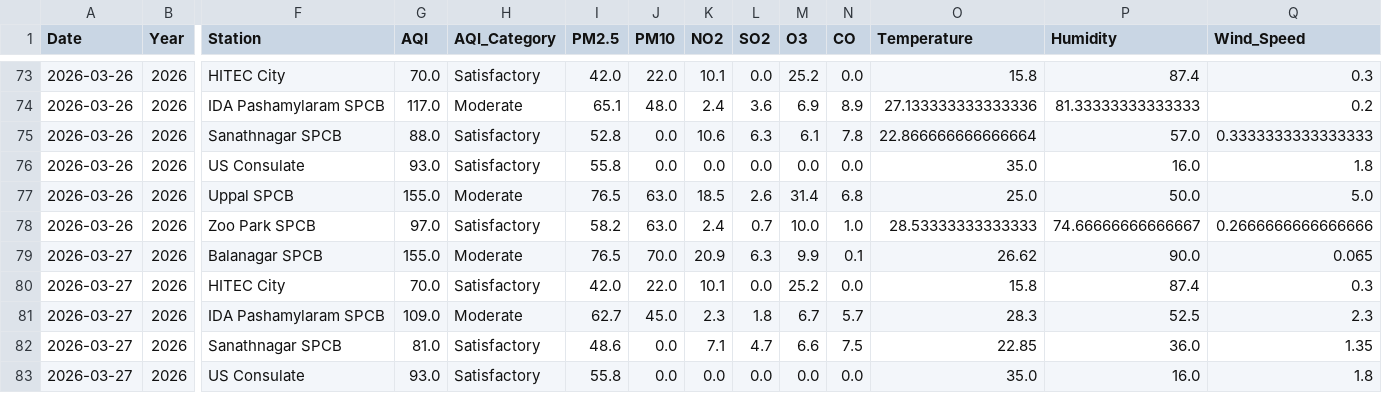
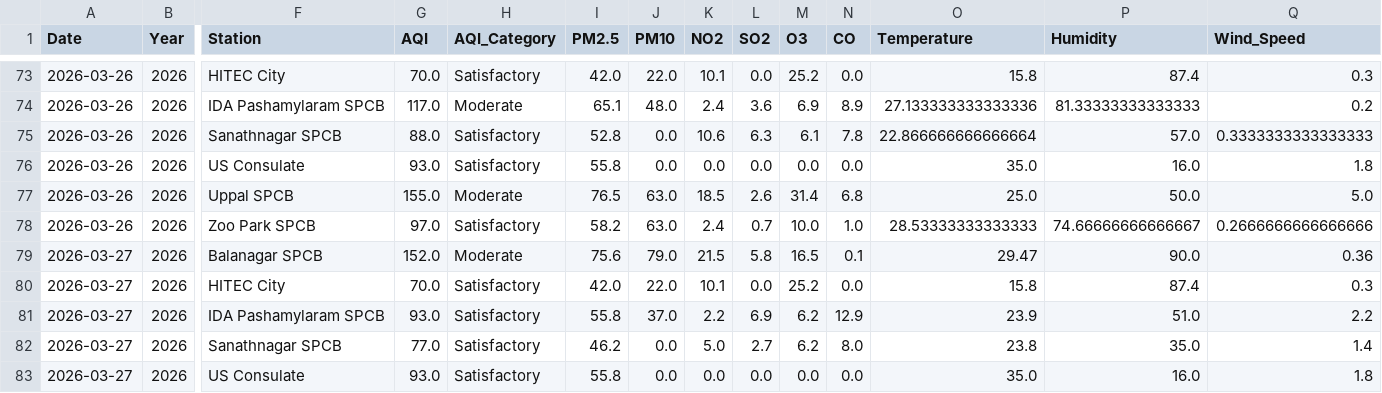
Before and after one commit to Rohan0639/aqi-prediction-ml, a CSV file: data/live_aqi_dataset.csv, drawn as a sheet; only a part is shown, gaps mark what is left out; the diff covers the shown part only; the diff names each change by its address in the sheet, - before the commit and + after, or states it on an @@ line.

```diff
--- a/data/live_aqi_dataset.csv
+++ b/data/live_aqi_dataset.csv
-G79 (AQI): 155.0
+G79 (AQI): 152.0
-I79 (PM2.5): 76.5
+I79 (PM2.5): 75.6
-J79 (PM10): 70.0
+J79 (PM10): 79.0
-K79 (NO2): 20.9
+K79 (NO2): 21.5
-L79 (SO2): 6.3
+L79 (SO2): 5.8
-M79 (O3): 9.9
+M79 (O3): 16.5
-O79 (Temperature): 26.62
+O79 (Temperature): 29.47
-Q79 (Wind_Speed): 0.065
+Q79 (Wind_Speed): 0.36
-G81 (AQI): 109.0
+G81 (AQI): 93.0
-H81 (AQI_Category): Moderate
+H81 (AQI_Category): Satisfactory
-I81 (PM2.5): 62.7
+I81 (PM2.5): 55.8
-J81 (PM10): 45.0
+J81 (PM10): 37.0
-K81 (NO2): 2.3
+K81 (NO2): 2.2
-L81 (SO2): 1.8
+L81 (SO2): 6.9
-M81 (O3): 6.7
+M81 (O3): 6.2
-N81 (CO): 5.7
+N81 (CO): 12.9
-O81 (Temperature): 28.3
+O81 (Temperature): 23.9
-P81 (Humidity): 52.5
+P81 (Humidity): 51.0
-Q81 (Wind_Speed): 2.3
+Q81 (Wind_Speed): 2.2
-G82 (AQI): 81.0
+G82 (AQI): 77.0
-I82 (PM2.5): 48.6
+I82 (PM2.5): 46.2
-K82 (NO2): 7.1
+K82 (NO2): 5.0
-L82 (SO2): 4.7
+L82 (SO2): 2.7
-M82 (O3): 6.6
+M82 (O3): 6.2
-N82 (CO): 7.5
+N82 (CO): 8.0
-O82 (Temperature): 22.85
+O82 (Temperature): 23.8
-P82 (Humidity): 36.0
+P82 (Humidity): 35.0
-Q82 (Wind_Speed): 1.35
+Q82 (Wind_Speed): 1.4
```
Also changed, not shown: 16 edited cells elsewhere in this file, data/hyderabad_live_weather.csv.
